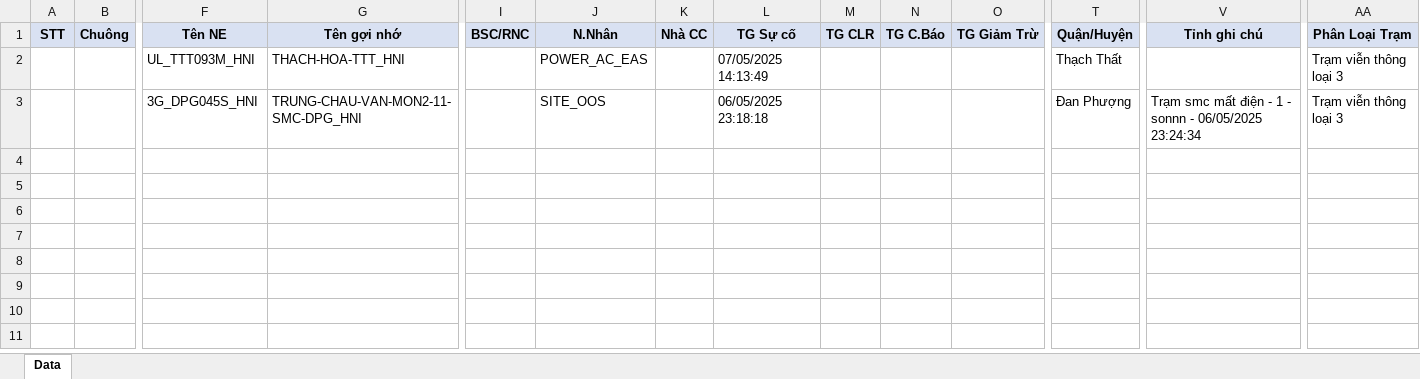
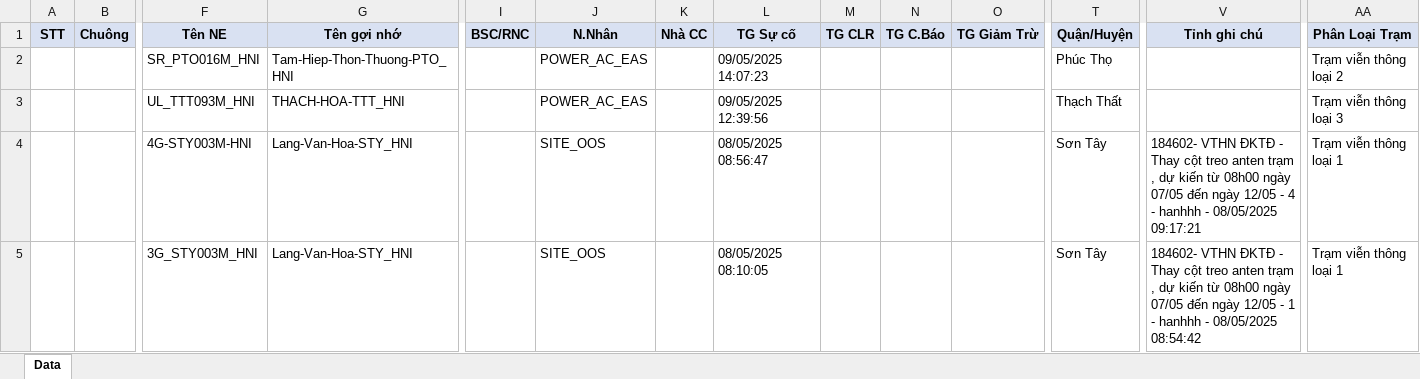
Before and after one commit to Dothinh2812/FMS-V2.0, an Excel workbook: fms_data.xlsx, sheet Data, drawn as a sheet; only a part is shown, gaps mark what is left out; values as stored, in another font and other column widths than the file's, no borders; removed rows and columns are numbered as before the commit, all else as after; rows hold the shown columns only; the diff names each change by its address in the sheet, - before the commit and + after, or states it on an @@ line.

```diff
--- a/fms_data.xlsx (sheet Data)
+++ b/fms_data.xlsx (sheet Data)
+row 2:  |  | SR_PTO016M_HNI | Tam-Hiep-Thon-Thuong-PTO_HNI |  | POWER_AC_EAS |  | 09/05/2025 14:07:23 |  |  |  | Phúc Thọ |  | Trạm viễn thông loại 2
-L3 (TG Sự cố): 07/05/2025 14:13:49
+L3 (TG Sự cố): 09/05/2025 12:39:56
-row 3:  |  | 3G_DPG045S_HNI | TRUNG-CHAU-VAN-MON2-11-SMC-DPG_HNI |  | SITE_OOS |  | 06/05/2025 23:18:18 |  |  |  | Đan Phượng | Trạm smc mất điện - 1 - sonnn - 06/05/2025 23:24:34 | Trạm viễn thông loại 3
+row 4:  |  | 4G-STY003M-HNI | Lang-Van-Hoa-STY_HNI |  | SITE_OOS |  | 08/05/2025 08:56:47 |  |  |  | Sơn Tây | 184602- VTHN ĐKTĐ - Thay cột treo anten trạm , dự kiến từ 08h00 ngày 07/05 đến ngày 12/05 - 4 - hanhhh - 08/05/2025 09:17:21 | Trạm viễn thông loại 1
+row 5:  |  | 3G_STY003M_HNI | Lang-Van-Hoa-STY_HNI |  | SITE_OOS |  | 08/05/2025 08:10:05 |  |  |  | Sơn Tây | 184602- VTHN ĐKTĐ - Thay cột treo anten trạm , dự kiến từ 08h00 ngày 07/05 đến ngày 12/05 - 1 - hanhhh - 08/05/2025 08:54:42 | Trạm viễn thông loại 1
```
Also changed, not shown: log_message/ban_tin_da_gui.xlsx, log_message/zalo_log.xlsx, 11 other files.
